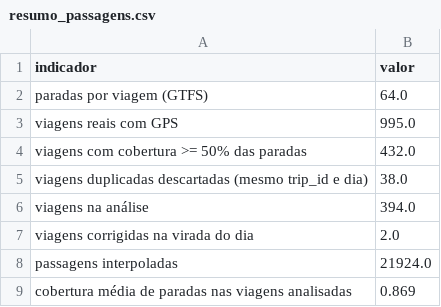
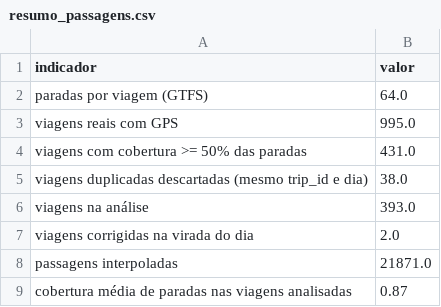
Before and after one commit to JVDS17/tcc, a CSV file: outputs/tabelas/resumo_passagens.csv, drawn as a sheet.

```diff
--- a/outputs/tabelas/resumo_passagens.csv
+++ b/outputs/tabelas/resumo_passagens.csv
@@ -3,7 +3,7 @@ paradas por viagem (GTFS),64.0
 viagens reais com GPS,995.0
-viagens com cobertura >= 50% das paradas,432.0
+viagens com cobertura >= 50% das paradas,431.0
 viagens duplicadas descartadas (mesmo trip_id e dia),38.0
-viagens na análise,394.0
+viagens na análise,393.0
 viagens corrigidas na virada do dia,2.0
-passagens interpoladas,21924.0
-cobertura média de paradas nas viagens analisadas,0.869
+passagens interpoladas,21871.0
+cobertura média de paradas nas viagens analisadas,0.87
```
Also changed, not shown: data/gtfs_4110/shapes_4110.csv, outputs/tabelas/atraso_modelos.csv, 27 other files.
